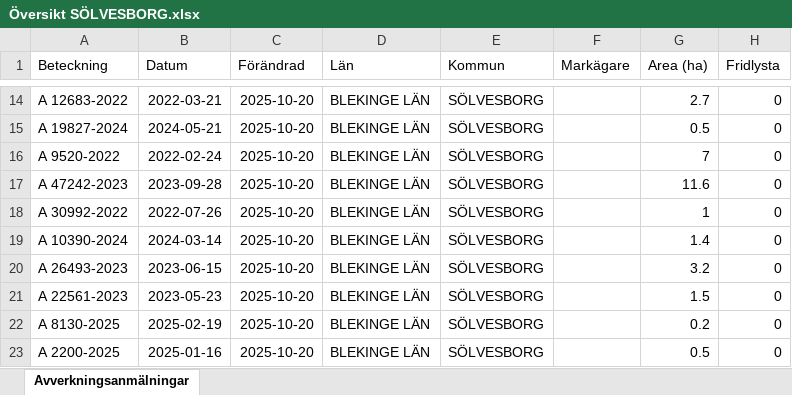
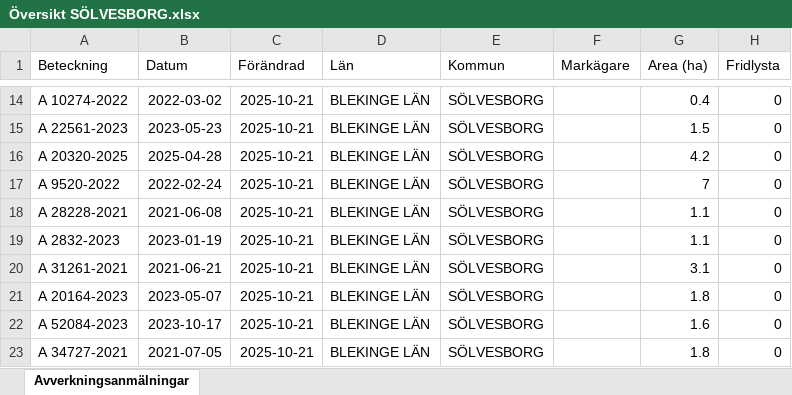
Before and after one commit to klasma/Logging_1083, an Excel workbook: Översikt SÖLVESBORG.xlsx, sheet Avverkningsanmälningar, drawn as a sheet; only a part is shown, gaps mark what is left out; values as stored, in another font and other column widths than the file's, no borders; the diff covers the shown part only; the diff names each change by its address in the sheet, - before the commit and + after, or states it on an @@ line.

```diff
--- a/Översikt SÖLVESBORG.xlsx (sheet Avverkningsanmälningar)
+++ b/Översikt SÖLVESBORG.xlsx (sheet Avverkningsanmälningar)
-A14 (Beteckning): A 12683-2022
+A14 (Beteckning): A 10274-2022
-B14 (Datum): 2022-03-21
+B14 (Datum): 2022-03-02
-C14:C23 (Förändrad): 2025-10-20
+C14:C23 (Förändrad): 2025-10-21
-G14 (Area (ha)): 2.7
+G14 (Area (ha)): 0.4
-A15 (Beteckning): A 19827-2024
+A15 (Beteckning): A 22561-2023
-B15 (Datum): 2024-05-21
+B15 (Datum): 2023-05-23
-G15 (Area (ha)): 0.5
+G15 (Area (ha)): 1.5
-A16 (Beteckning): A 9520-2022
+A16 (Beteckning): A 20320-2025
-B16 (Datum): 2022-02-24
+B16 (Datum): 2025-04-28
-G16 (Area (ha)): 7
+G16 (Area (ha)): 4.2
-A17 (Beteckning): A 47242-2023
+A17 (Beteckning): A 9520-2022
-B17 (Datum): 2023-09-28
+B17 (Datum): 2022-02-24
-G17 (Area (ha)): 11.6
+G17 (Area (ha)): 7
-A18 (Beteckning): A 30992-2022
+A18 (Beteckning): A 28228-2021
-B18 (Datum): 2022-07-26
+B18 (Datum): 2021-06-08
-G18 (Area (ha)): 1
+G18 (Area (ha)): 1.1
-A19 (Beteckning): A 10390-2024
+A19 (Beteckning): A 2832-2023
-B19 (Datum): 2024-03-14
+B19 (Datum): 2023-01-19
-G19 (Area (ha)): 1.4
+G19 (Area (ha)): 1.1
-A20 (Beteckning): A 26493-2023
+A20 (Beteckning): A 31261-2021
-B20 (Datum): 2023-06-15
+B20 (Datum): 2021-06-21
-G20 (Area (ha)): 3.2
+G20 (Area (ha)): 3.1
-A21 (Beteckning): A 22561-2023
+A21 (Beteckning): A 20164-2023
-B21 (Datum): 2023-05-23
+B21 (Datum): 2023-05-07
-G21 (Area (ha)): 1.5
+G21 (Area (ha)): 1.8
-A22 (Beteckning): A 8130-2025
+A22 (Beteckning): A 52084-2023
-B22 (Datum): 2025-02-19
+B22 (Datum): 2023-10-17
-G22 (Area (ha)): 0.2
+G22 (Area (ha)): 1.6
-A23 (Beteckning): A 2200-2025
+A23 (Beteckning): A 34727-2021
-B23 (Datum): 2025-01-16
+B23 (Datum): 2021-07-05
-G23 (Area (ha)): 0.5
+G23 (Area (ha)): 1.8
```
Also changed, not shown: 311 edited cells elsewhere in this sheet, artfynd/A 21769-2023 artfynd.xlsx, artfynd/A 48309-2024 artfynd.xlsx, 9 other files.
